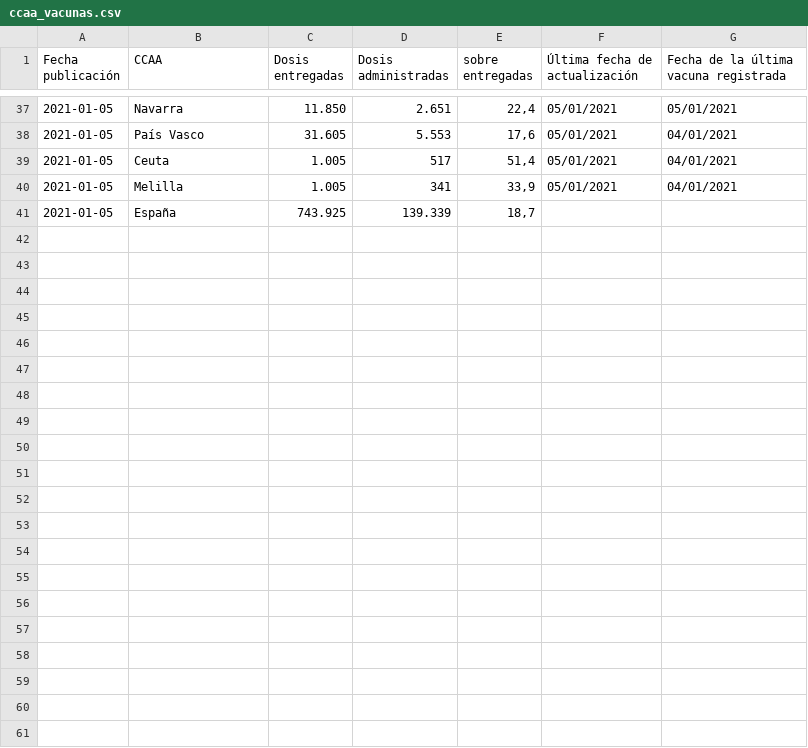
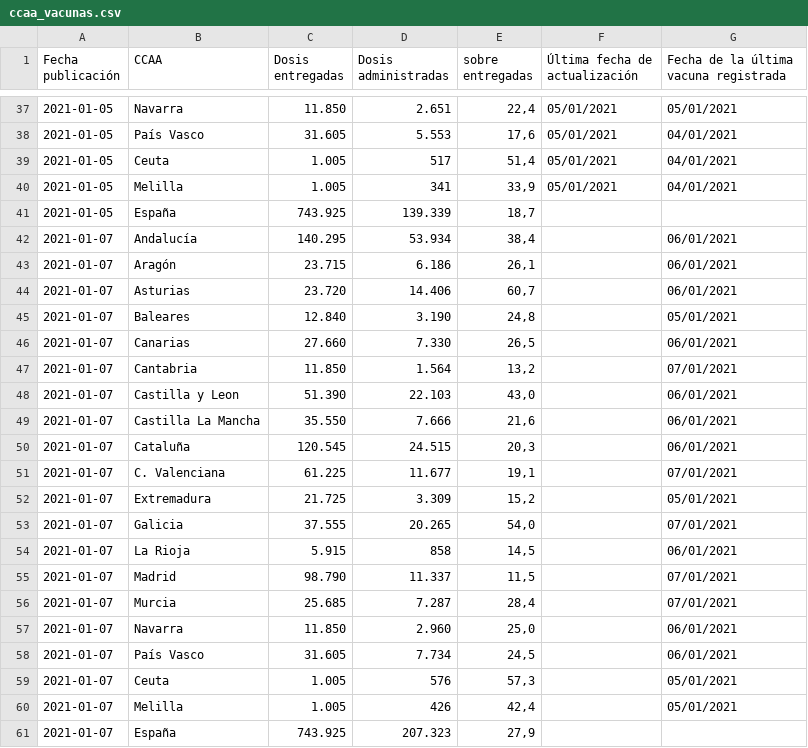
Before and after one commit to datadista/datasets, a CSV file: COVID 19/ccaa_vacunas.csv, drawn as a sheet; only a part is shown, gaps mark what is left out; the diff names each change by its address in the sheet, - before the commit and + after, or states it on an @@ line.

Commit message:
Added new data

```diff
--- a/COVID 19/ccaa_vacunas.csv
+++ b/COVID 19/ccaa_vacunas.csv
+row 42: 2021-01-07 | Andalucía | 140.295 | 53.934 | 38,4 |  | 06/01/2021
+row 43: 2021-01-07 | Aragón | 23.715 | 6.186 | 26,1 |  | 06/01/2021
+row 44: 2021-01-07 | Asturias | 23.720 | 14.406 | 60,7 |  | 06/01/2021
+row 45: 2021-01-07 | Baleares | 12.840 | 3.190 | 24,8 |  | 05/01/2021
+row 46: 2021-01-07 | Canarias | 27.660 | 7.330 | 26,5 |  | 06/01/2021
+row 47: 2021-01-07 | Cantabria | 11.850 | 1.564 | 13,2 |  | 07/01/2021
+row 48: 2021-01-07 | Castilla y Leon | 51.390 | 22.103 | 43,0 |  | 06/01/2021
+row 49: 2021-01-07 | Castilla La Mancha | 35.550 | 7.666 | 21,6 |  | 06/01/2021
+row 50: 2021-01-07 | Cataluña | 120.545 | 24.515 | 20,3 |  | 06/01/2021
+row 51: 2021-01-07 | C. Valenciana | 61.225 | 11.677 | 19,1 |  | 07/01/2021
+row 52: 2021-01-07 | Extremadura | 21.725 | 3.309 | 15,2 |  | 05/01/2021
+row 53: 2021-01-07 | Galicia | 37.555 | 20.265 | 54,0 |  | 07/01/2021
+row 54: 2021-01-07 | La Rioja | 5.915 | 858 | 14,5 |  | 06/01/2021
+row 55: 2021-01-07 | Madrid | 98.790 | 11.337 | 11,5 |  | 07/01/2021
+row 56: 2021-01-07 | Murcia | 25.685 | 7.287 | 28,4 |  | 07/01/2021
+row 57: 2021-01-07 | Navarra | 11.850 | 2.960 | 25,0 |  | 06/01/2021
+row 58: 2021-01-07 | País Vasco | 31.605 | 7.734 | 24,5 |  | 06/01/2021
+row 59: 2021-01-07 | Ceuta | 1.005 | 576 | 57,3 |  | 05/01/2021
+row 60: 2021-01-07 | Melilla | 1.005 | 426 | 42,4 |  | 05/01/2021
+row 61: 2021-01-07 | España | 743.925 | 207.323 | 27,9
```
